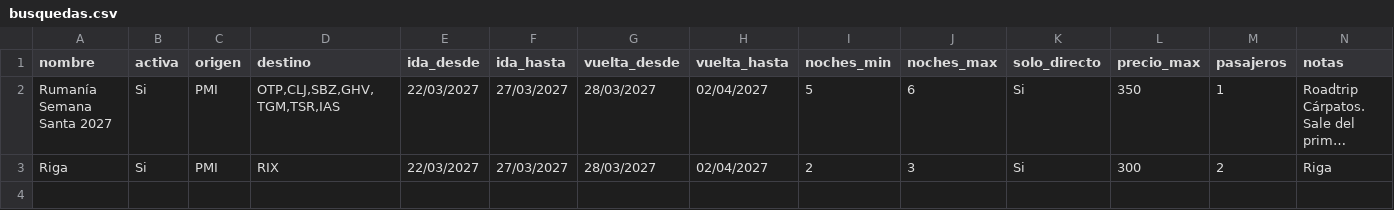
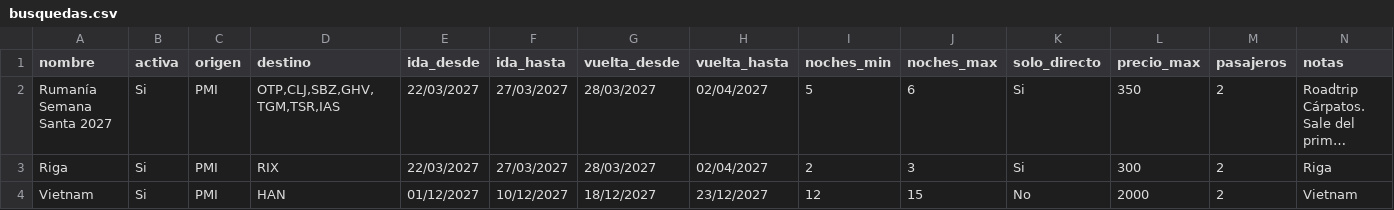
Before and after one commit to carlosnadalperello/busqueda-vuelos, a CSV file: busquedas.csv, drawn as a sheet; long unchanged cells end in …; the diff names each change by its address in the sheet, - before the commit and + after, or states it on an @@ line.

Commit message:
Update busquedas.csv

```diff
--- a/busquedas.csv
+++ b/busquedas.csv
-M2 (pasajeros): 1
+M2 (pasajeros): 2
+row 4: Vietnam | Si | PMI | HAN | 01/12/2027 | 10/12/2027 | 18/12/2027 | 23/12/2027 | 12 | 15 | No | 2000 | 2 | Vietnam
```
